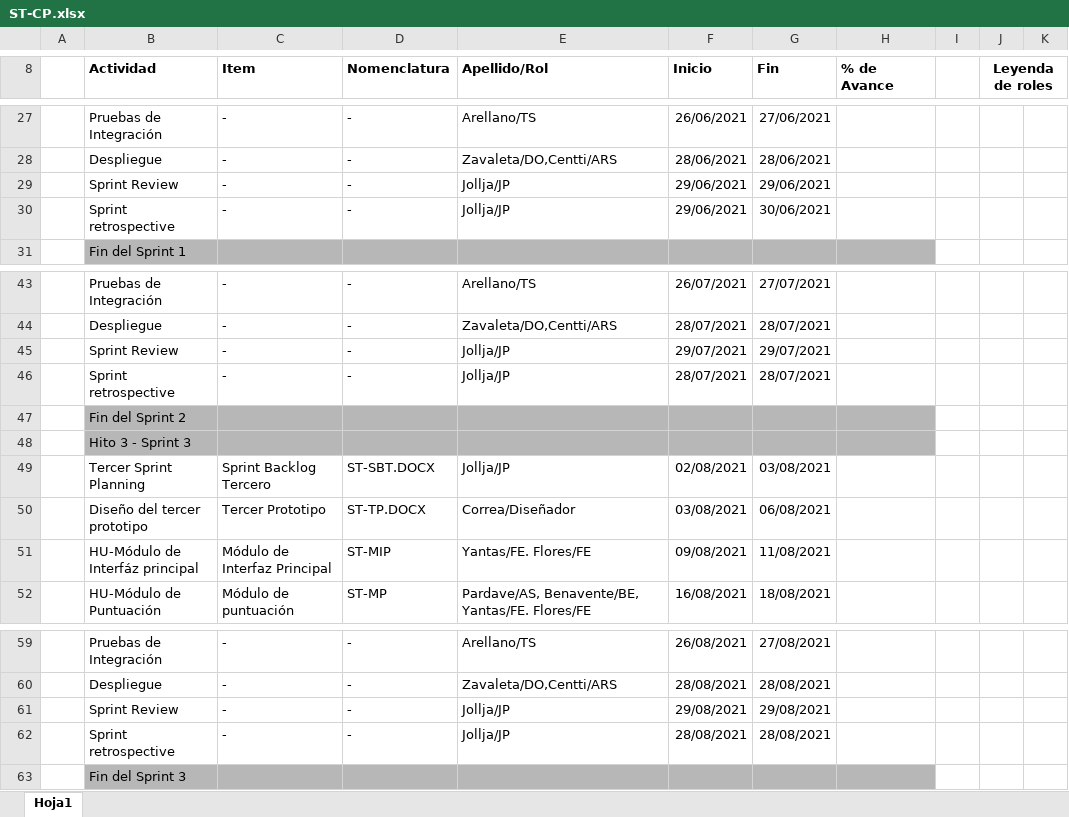
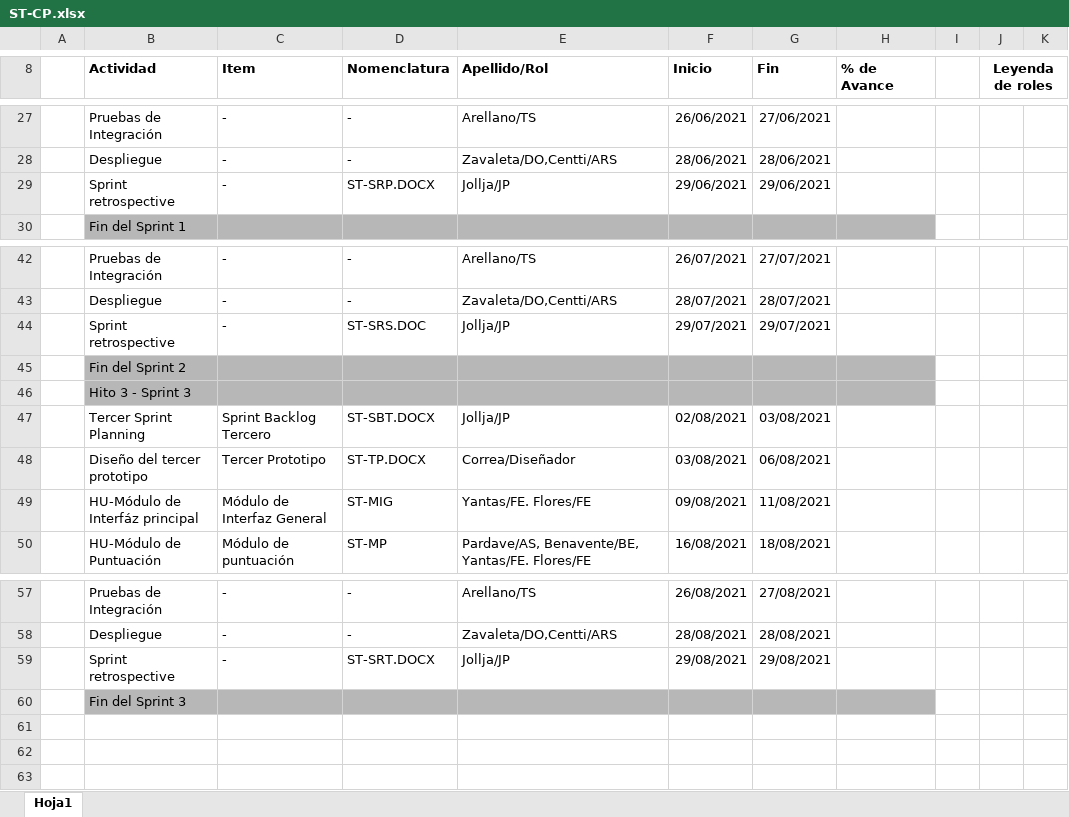
Before and after one commit to Grupo5-GCS/FiveSolutions, an Excel workbook: Documentos/SF/Cronograma/ST-CP.xlsx, sheet Hoja1, drawn as a sheet; only a part is shown, gaps mark what is left out; values as stored, in another font and other column widths than the file's, no borders; removed rows and columns are numbered as before the commit, all else as after; the diff names each change by its address in the sheet, - before the commit and + after, or states it on an @@ line.

```diff
--- a/Documentos/SF/Cronograma/ST-CP.xlsx (sheet Hoja1)
+++ b/Documentos/SF/Cronograma/ST-CP.xlsx (sheet Hoja1)
-row 29:  | Sprint Review | - | - | Jollja/JP | 29/06/2021 | 29/06/2021
-D29 (Nomenclatura): -
+D29 (Nomenclatura): ST-SRP.DOCX
-G29 (Fin): 30/06/2021
+G29 (Fin): 29/06/2021
-B44 (Actividad): Sprint Review
+B44 (Actividad): Sprint retrospective
-D44 (Nomenclatura): -
+D44 (Nomenclatura): ST-SRS.DOC
-row 46:  | Sprint retrospective | - | - | Jollja/JP | 28/07/2021 | 28/07/2021
-C49 (Item): Módulo de Interfaz Principal
+C49 (Item): Módulo de Interfaz General
-D49 (Nomenclatura): ST-MIP
+D49 (Nomenclatura): ST-MIG
-B59 (Actividad): Sprint Review
+B59 (Actividad): Sprint retrospective
-D59 (Nomenclatura): -
+D59 (Nomenclatura): ST-SRT.DOCX
-row 62:  | Sprint retrospective | - | - | Jollja/JP | 28/08/2021 | 28/08/2021
```
Also changed, not shown: 27 other files.
